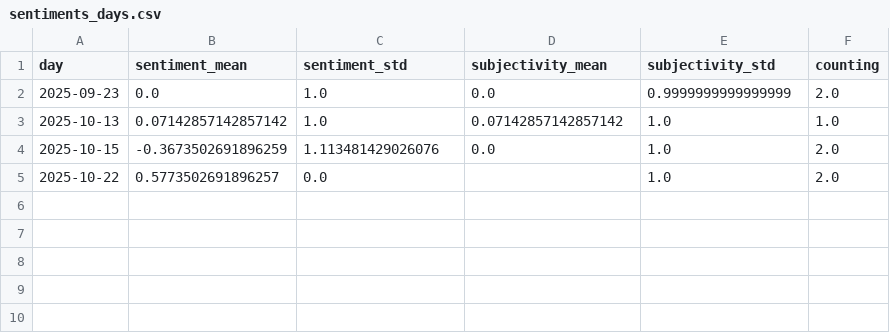
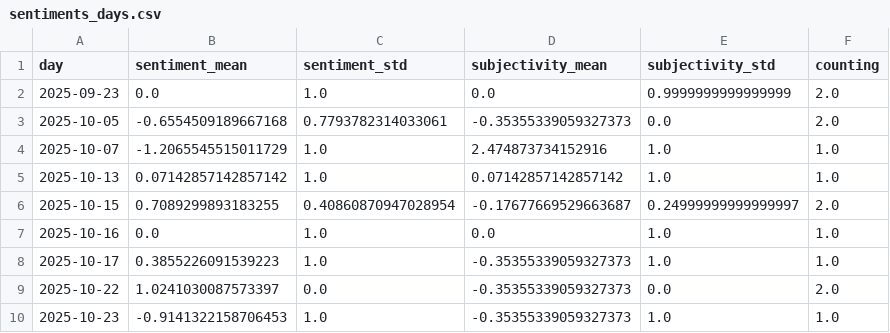
Before and after one commit to annajungfleischnews/coldIsComing, a CSV file: csv/sentiments_days.csv, drawn as a sheet.

```diff
--- a/csv/sentiments_days.csv
+++ b/csv/sentiments_days.csv
@@ -2,4 +2,9 @@ day,sentiment_mean,sentiment_std,subjectivity_mean,subjectivity_std,counting
 2025-09-23,0.0,1.0,0.0,0.9999999999999999,2.0
+2025-10-05,-0.6554509189667168,0.7793782314033061,-0.35355339059327373,0.0,2.0
+2025-10-07,-1.2065545515011729,1.0,2.474873734152916,1.0,1.0
 2025-10-13,0.07142857142857142,1.0,0.07142857142857142,1.0,1.0
-2025-10-15,-0.3673502691896259,1.113481429026076,0.0,1.0,2.0
-2025-10-22,0.5773502691896257,0.0,,1.0,2.0
+2025-10-15,0.7089299893183255,0.40860870947028954,-0.17677669529663687,0.24999999999999997,2.0
+2025-10-16,0.0,1.0,0.0,1.0,1.0
+2025-10-17,0.3855226091539223,1.0,-0.35355339059327373,1.0,1.0
+2025-10-22,1.0241030087573397,0.0,-0.35355339059327373,0.0,2.0
+2025-10-23,-0.9141322158706453,1.0,-0.35355339059327373,1.0,1.0
```
Also changed, not shown: csv/sentiments_domains.csv, csv/sentiments_locations.csv, 6 other files.
